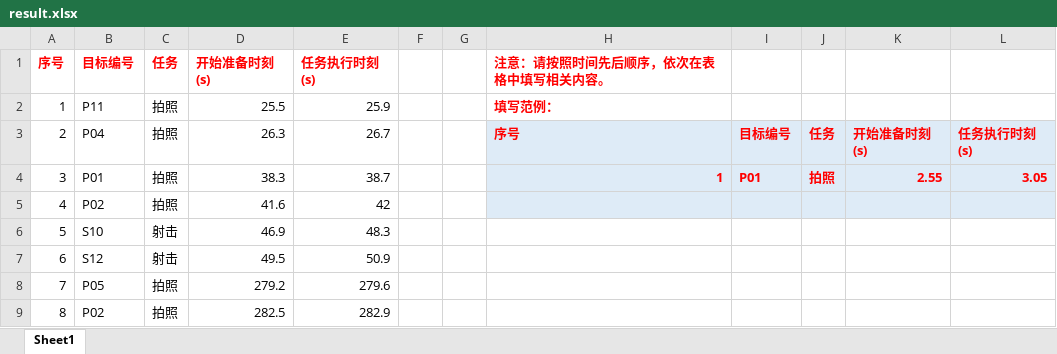
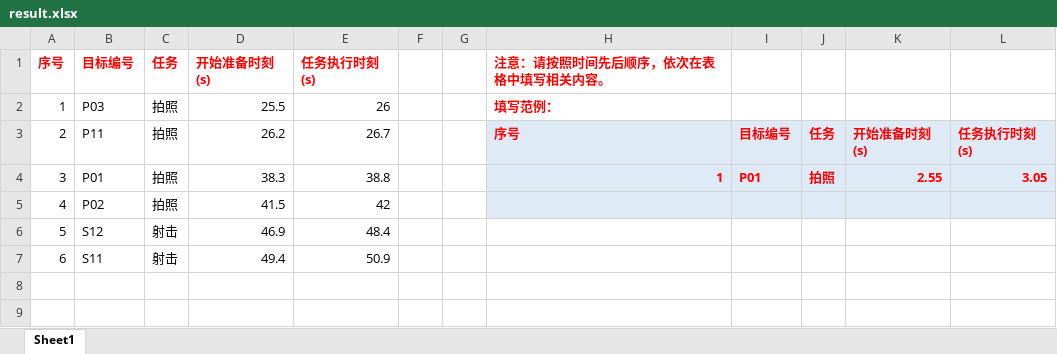
Before and after one commit to YaoYanfu/Mathematical-Modeling-School-Competition, an Excel workbook: result.xlsx, sheet Sheet1, drawn as a sheet; values as stored, in another font and other column widths than the file's, no borders; the diff names each change by its address in the sheet, - before the commit and + after, or states it on an @@ line.

```diff
--- a/result.xlsx (sheet Sheet1)
+++ b/result.xlsx (sheet Sheet1)
-B2 (目标编号): P11
+B2 (目标编号): P03
-E2 (任务执行时刻(s)): 25.9
+E2 (任务执行时刻(s)): 26
-B3 (目标编号): P04
+B3 (目标编号): P11
-D3 (开始准备时刻(s)): 26.3
+D3 (开始准备时刻(s)): 26.2
-E4 (任务执行时刻(s)): 38.7
+E4 (任务执行时刻(s)): 38.8
-D5 (开始准备时刻(s)): 41.6
+D5 (开始准备时刻(s)): 41.5
-B6 (目标编号): S10
+B6 (目标编号): S12
-E6 (任务执行时刻(s)): 48.3
+E6 (任务执行时刻(s)): 48.4
-B7 (目标编号): S12
+B7 (目标编号): S11
-D7 (开始准备时刻(s)): 49.5
+D7 (开始准备时刻(s)): 49.4
-row 8: 7 | P05 | 拍照 | 279.2 | 279.6
-row 9: 8 | P02 | 拍照 | 282.5 | 282.9
```
Also changed, not shown: 1 other file.
